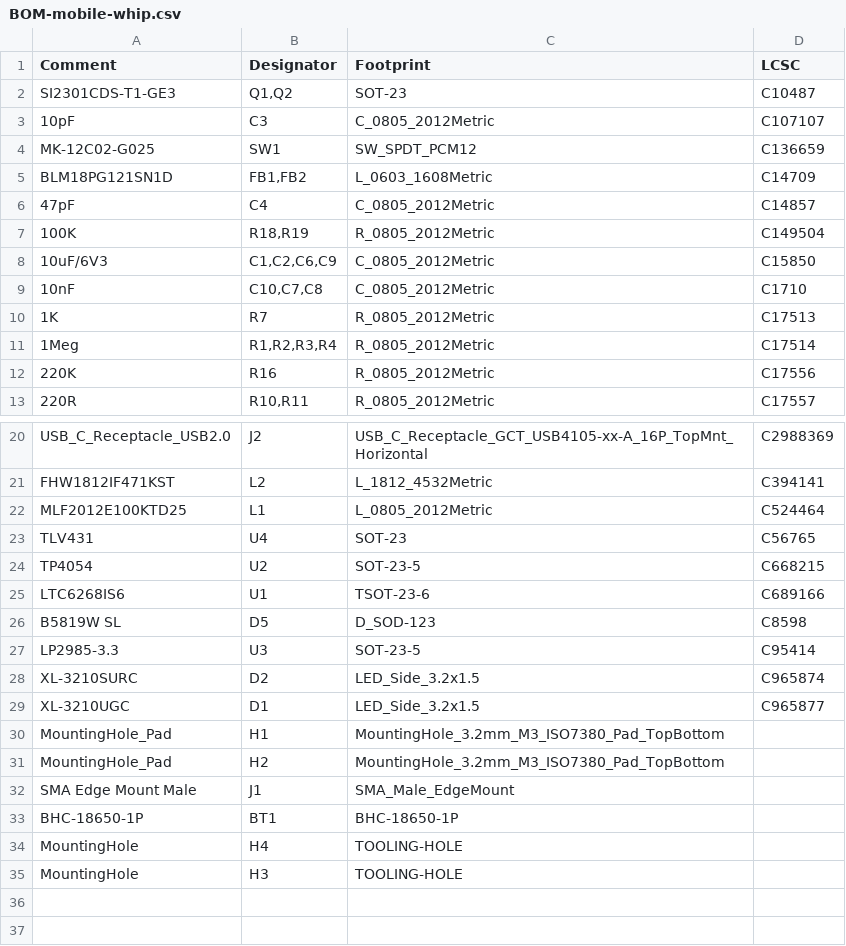
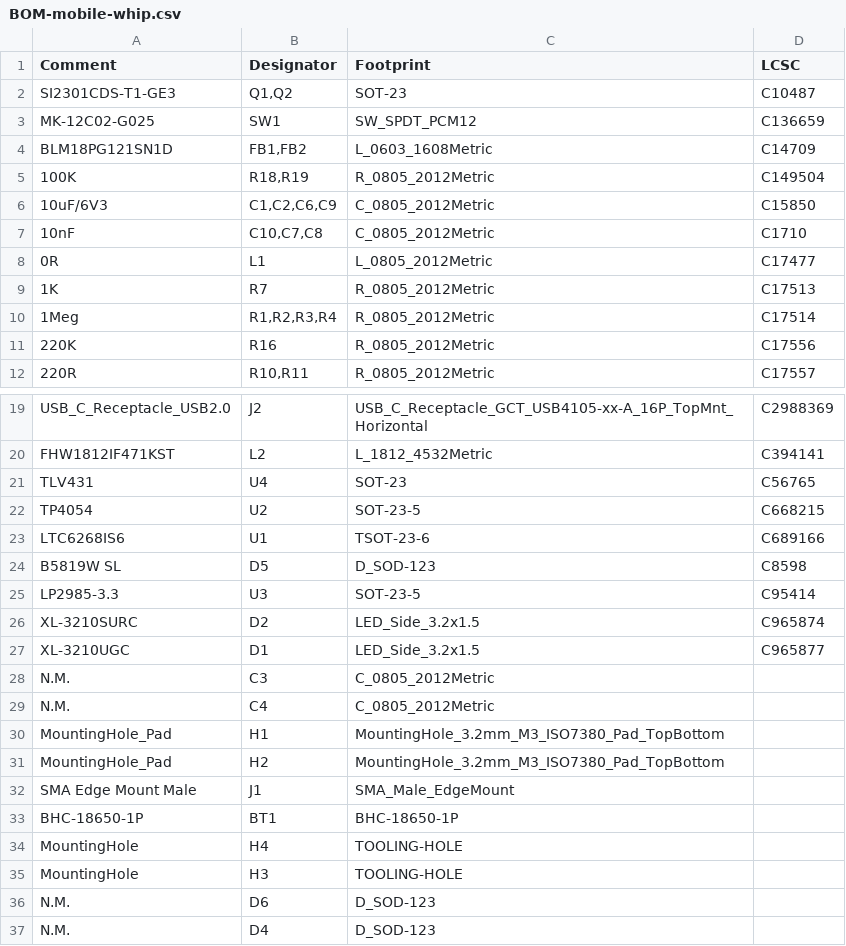
Before and after one commit to skuep/Mobile-Whip, a CSV file: kicad/mobile-whip/jlcpcb/production_files/BOM-mobile-whip.csv, drawn as a sheet; only a part is shown, gaps mark what is left out.

```diff
--- a/kicad/mobile-whip/jlcpcb/production_files/BOM-mobile-whip.csv
+++ b/kicad/mobile-whip/jlcpcb/production_files/BOM-mobile-whip.csv
@@ -2,6 +2,4 @@ Comment,Designator,Footprint,LCSC
 SI2301CDS-T1-GE3,"Q1,Q2",SOT-23,C10487
-10pF,C3,C_0805_2012Metric,C107107
 MK-12C02-G025,SW1,SW_SPDT_PCM12,C136659
 BLM18PG121SN1D,"FB1,FB2",L_0603_1608Metric,C14709
-47pF,C4,C_0805_2012Metric,C14857
 100K,"R18,R19",R_0805_2012Metric,C149504
@@ -9,2 +7,3 @@ BLM18PG121SN1D,"FB1,FB2",L_0603_1608Metric,C14709
 10nF,"C10,C7,C8",C_0805_2012Metric,C1710
+0R,L1,L_0805_2012Metric,C17477
 1K,R7,R_0805_2012Metric,C17513
@@ -21,3 +20,2 @@ USB_C_Receptacle_USB2.0,J2,USB_C_Receptacle_GCT_USB4105-xx-A_16P_TopMnt_Horizont
 FHW1812IF471KST,L2,L_1812_4532Metric,C394141
-MLF2012E100KTD25,L1,L_0805_2012Metric,C524464
 TLV431,U4,SOT-23,C56765
@@ -29,2 +27,4 @@ XL-3210SURC,D2,LED_Side_3.2x1.5,C965874
 XL-3210UGC,D1,LED_Side_3.2x1.5,C965877
+N.M.,C3,C_0805_2012Metric,
+N.M.,C4,C_0805_2012Metric,
 MountingHole_Pad,H1,MountingHole_3.2mm_M3_ISO7380_Pad_TopBottom,
@@ -35 +35,3 @@ MountingHole,H4,TOOLING-HOLE,
 MountingHole,H3,TOOLING-HOLE,
+N.M.,D6,D_SOD-123,
+N.M.,D4,D_SOD-123,
```
Also changed, not shown: kicad/mobile-whip/jlcpcb/production_files/CPL-mobile-whip.csv, 4 other files.
